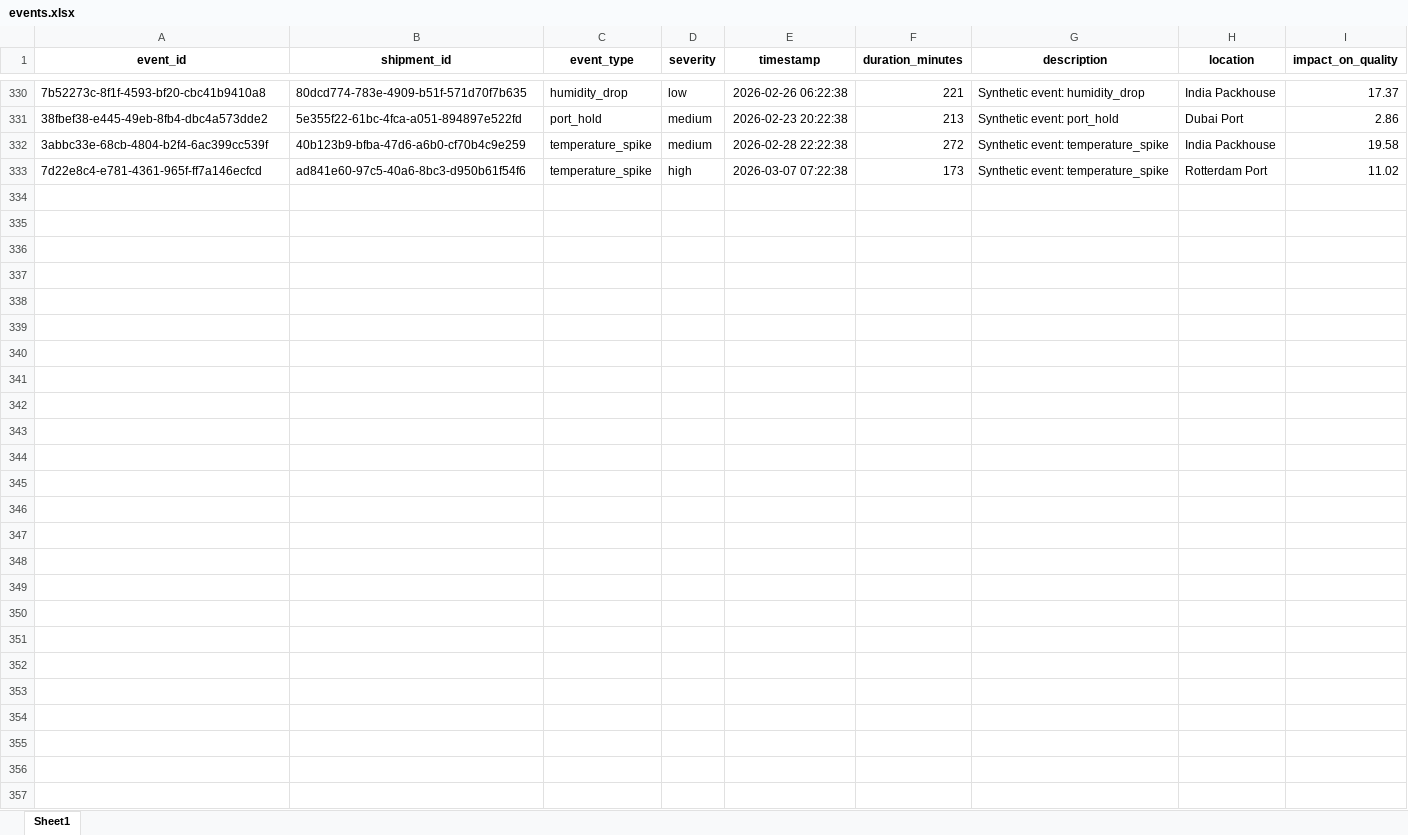
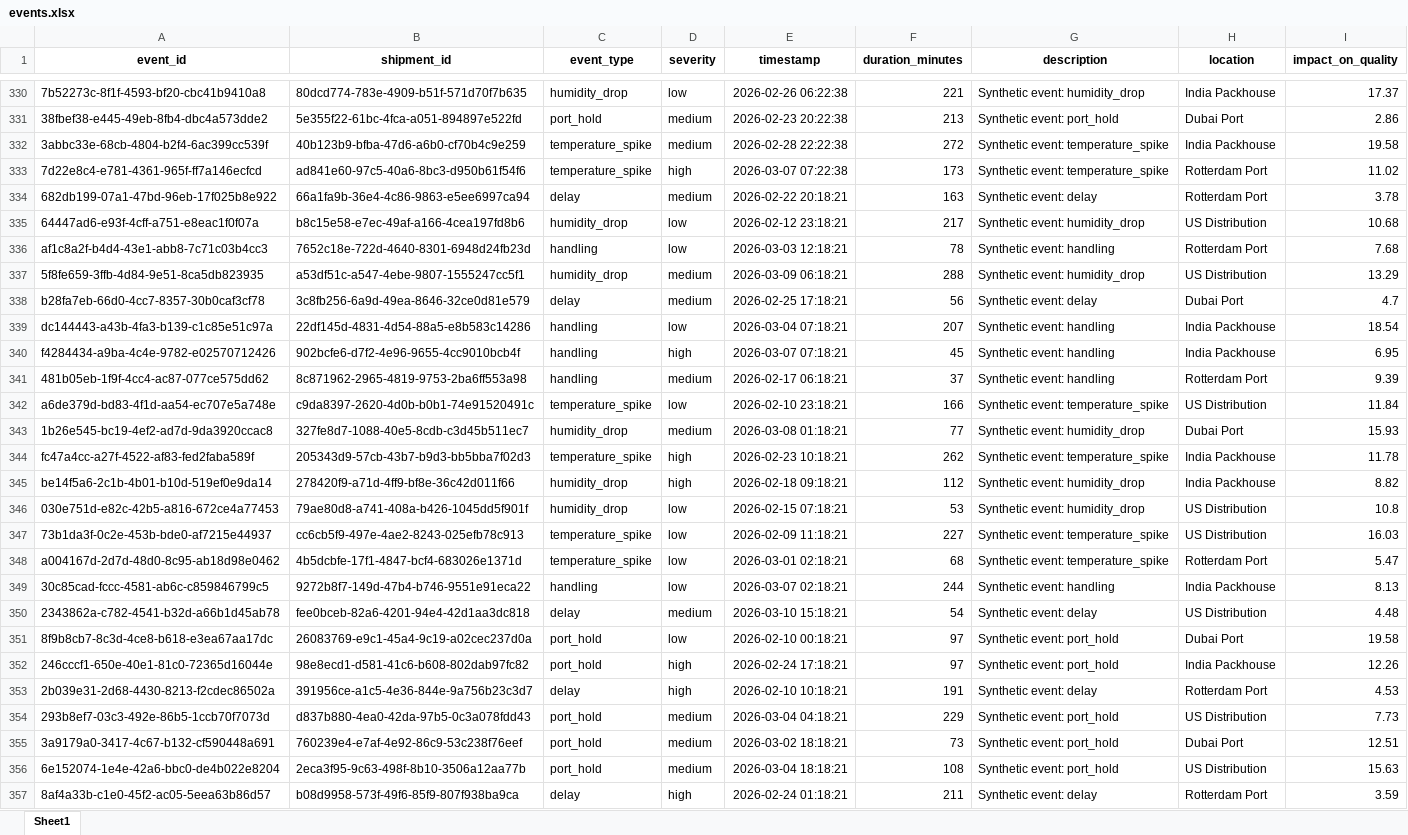
Before and after one commit to KavyaKunchaparthi/cold-chain-data-generator, an Excel workbook: events.xlsx, sheet Sheet1, drawn as a sheet; only a part is shown, gaps mark what is left out; values as stored, in another font and other column widths than the file's, no borders; the diff names each change by its address in the sheet, - before the commit and + after, or states it on an @@ line.

```diff
--- a/events.xlsx (sheet Sheet1)
+++ b/events.xlsx (sheet Sheet1)
+row 334: 682db199-07a1-47bd-96eb-17f025b8e922 | 66a1fa9b-36e4-4c86-9863-e5ee6997ca94 | delay | medium | 2026-02-22 20:18:21 | 163 | Synthetic event: delay | Rotterdam Port | 3.78
+row 335: 64447ad6-e93f-4cff-a751-e8eac1f0f07a | b8c15e58-e7ec-49af-a166-4cea197fd8b6 | humidity_drop | low | 2026-02-12 23:18:21 | 217 | Synthetic event: humidity_drop | US Distribution | 10.68
+row 336: af1c8a2f-b4d4-43e1-abb8-7c71c03b4cc3 | 7652c18e-722d-4640-8301-6948d24fb23d | handling | low | 2026-03-03 12:18:21 | 78 | Synthetic event: handling | Rotterdam Port | 7.68
+row 337: 5f8fe659-3ffb-4d84-9e51-8ca5db823935 | a53df51c-a547-4ebe-9807-1555247cc5f1 | humidity_drop | medium | 2026-03-09 06:18:21 | 288 | Synthetic event: humidity_drop | US Distribution | 13.29
+row 338: b28fa7eb-66d0-4cc7-8357-30b0caf3cf78 | 3c8fb256-6a9d-49ea-8646-32ce0d81e579 | delay | medium | 2026-02-25 17:18:21 | 56 | Synthetic event: delay | Dubai Port | 4.7
+row 339: dc144443-a43b-4fa3-b139-c1c85e51c97a | 22df145d-4831-4d54-88a5-e8b583c14286 | handling | low | 2026-03-04 07:18:21 | 207 | Synthetic event: handling | India Packhouse | 18.54
+row 340: f4284434-a9ba-4c4e-9782-e02570712426 | 902bcfe6-d7f2-4e96-9655-4cc9010bcb4f | handling | high | 2026-03-07 07:18:21 | 45 | Synthetic event: handling | India Packhouse | 6.95
+row 341: 481b05eb-1f9f-4cc4-ac87-077ce575dd62 | 8c871962-2965-4819-9753-2ba6ff553a98 | handling | medium | 2026-02-17 06:18:21 | 37 | Synthetic event: handling | Rotterdam Port | 9.39
+row 342: a6de379d-bd83-4f1d-aa54-ec707e5a748e | c9da8397-2620-4d0b-b0b1-74e91520491c | temperature_spike | low | 2026-02-10 23:18:21 | 166 | Synthetic event: temperature_spike | US Distribution | 11.84
+row 343: 1b26e545-bc19-4ef2-ad7d-9da3920ccac8 | 327fe8d7-1088-40e5-8cdb-c3d45b511ec7 | humidity_drop | medium | 2026-03-08 01:18:21 | 77 | Synthetic event: humidity_drop | Dubai Port | 15.93
+row 344: fc47a4cc-a27f-4522-af83-fed2faba589f | 205343d9-57cb-43b7-b9d3-bb5bba7f02d3 | temperature_spike | high | 2026-02-23 10:18:21 | 262 | Synthetic event: temperature_spike | India Packhouse | 11.78
+row 345: be14f5a6-2c1b-4b01-b10d-519ef0e9da14 | 278420f9-a71d-4ff9-bf8e-36c42d011f66 | humidity_drop | high | 2026-02-18 09:18:21 | 112 | Synthetic event: humidity_drop | India Packhouse | 8.82
+row 346: 030e751d-e82c-42b5-a816-672ce4a77453 | 79ae80d8-a741-408a-b426-1045dd5f901f | humidity_drop | low | 2026-02-15 07:18:21 | 53 | Synthetic event: humidity_drop | US Distribution | 10.8
+row 347: 73b1da3f-0c2e-453b-bde0-af7215e44937 | cc6cb5f9-497e-4ae2-8243-025efb78c913 | temperature_spike | low | 2026-02-09 11:18:21 | 227 | Synthetic event: temperature_spike | US Distribution | 16.03
+row 348: a004167d-2d7d-48d0-8c95-ab18d98e0462 | 4b5dcbfe-17f1-4847-bcf4-683026e1371d | temperature_spike | low | 2026-03-01 02:18:21 | 68 | Synthetic event: temperature_spike | Rotterdam Port | 5.47
+row 349: 30c85cad-fccc-4581-ab6c-c859846799c5 | 9272b8f7-149d-47b4-b746-9551e91eca22 | handling | low | 2026-03-07 02:18:21 | 244 | Synthetic event: handling | India Packhouse | 8.13
+row 350: 2343862a-c782-4541-b32d-a66b1d45ab78 | fee0bceb-82a6-4201-94e4-42d1aa3dc818 | delay | medium | 2026-03-10 15:18:21 | 54 | Synthetic event: delay | US Distribution | 4.48
+row 351: 8f9b8cb7-8c3d-4ce8-b618-e3ea67aa17dc | 26083769-e9c1-45a4-9c19-a02cec237d0a | port_hold | low | 2026-02-10 00:18:21 | 97 | Synthetic event: port_hold | Dubai Port | 19.58
+row 352: 246cccf1-650e-40e1-81c0-72365d16044e | 98e8ecd1-d581-41c6-b608-802dab97fc82 | port_hold | high | 2026-02-24 17:18:21 | 97 | Synthetic event: port_hold | India Packhouse | 12.26
+row 353: 2b039e31-2d68-4430-8213-f2cdec86502a | 391956ce-a1c5-4e36-844e-9a756b23c3d7 | delay | high | 2026-02-10 10:18:21 | 191 | Synthetic event: delay | Rotterdam Port | 4.53
+row 354: 293b8ef7-03c3-492e-86b5-1ccb70f7073d | d837b880-4ea0-42da-97b5-0c3a078fdd43 | port_hold | medium | 2026-03-04 04:18:21 | 229 | Synthetic event: port_hold | US Distribution | 7.73
+row 355: 3a9179a0-3417-4c67-b132-cf590448a691 | 760239e4-e7af-4e92-86c9-53c238f76eef | port_hold | medium | 2026-03-02 18:18:21 | 73 | Synthetic event: port_hold | Dubai Port | 12.51
+row 356: 6e152074-1e4e-42a6-bbc0-de4b022e8204 | 2eca3f95-9c63-498f-8b10-3506a12aa77b | port_hold | medium | 2026-03-04 18:18:21 | 108 | Synthetic event: port_hold | US Distribution | 15.63
+row 357: 8af4a33b-c1e0-45f2-ac05-5eea63b86d57 | b08d9958-573f-49f6-85f9-807f938ba9ca | delay | high | 2026-02-24 01:18:21 | 211 | Synthetic event: delay | Rotterdam Port | 3.59
```
Also changed, not shown: decision_log.xlsx, products_master.xlsx, 4 other files.
